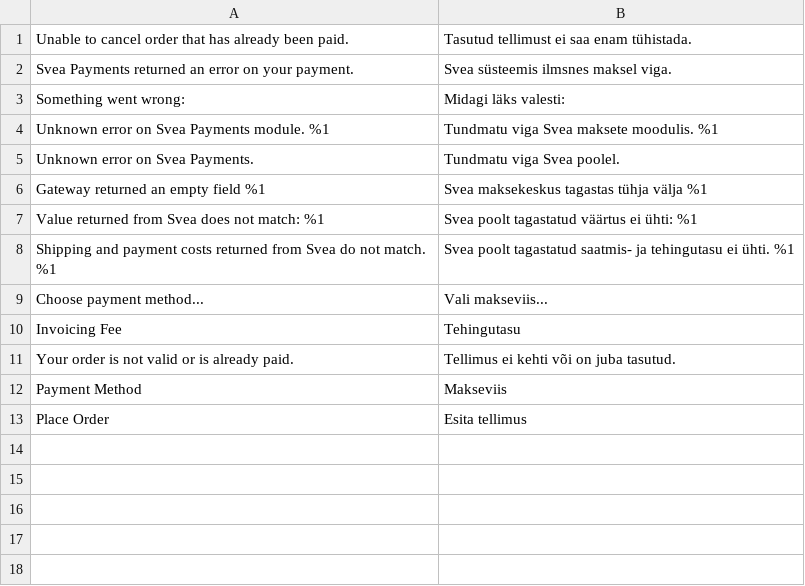
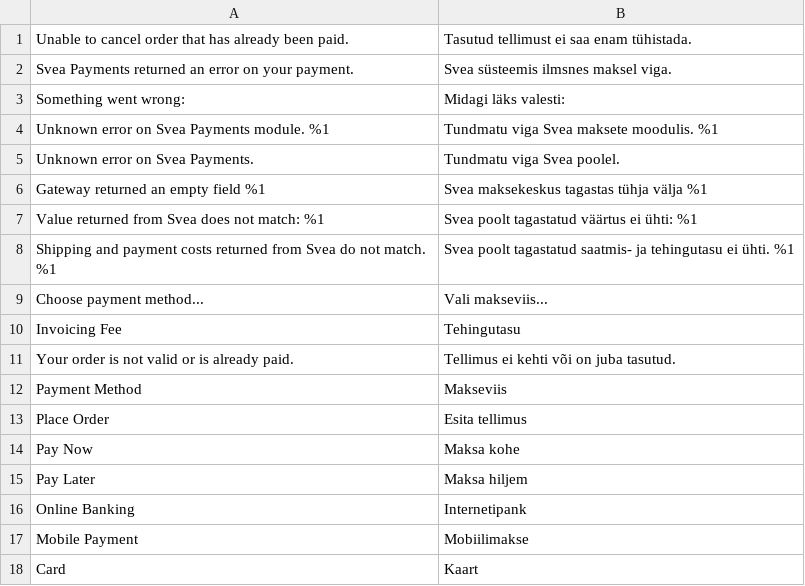
Before and after one commit to maksuturva/magento2_svea_payments, a CSV file: i18n/et_EE.csv, drawn as a sheet.

```diff
--- a/i18n/et_EE.csv
+++ b/i18n/et_EE.csv
@@ -13 +13,6 @@
 "Place Order", "Esita tellimus"
+"Pay Now","Maksa kohe"
+"Pay Later","Maksa hiljem"
+"Online Banking","Internetipank"
+"Mobile Payment","Mobiilimakse"
+"Card","Kaart"
```
Also changed, not shown: i18n/fi_FI.csv, i18n/no_NO.csv, 9 other files.
